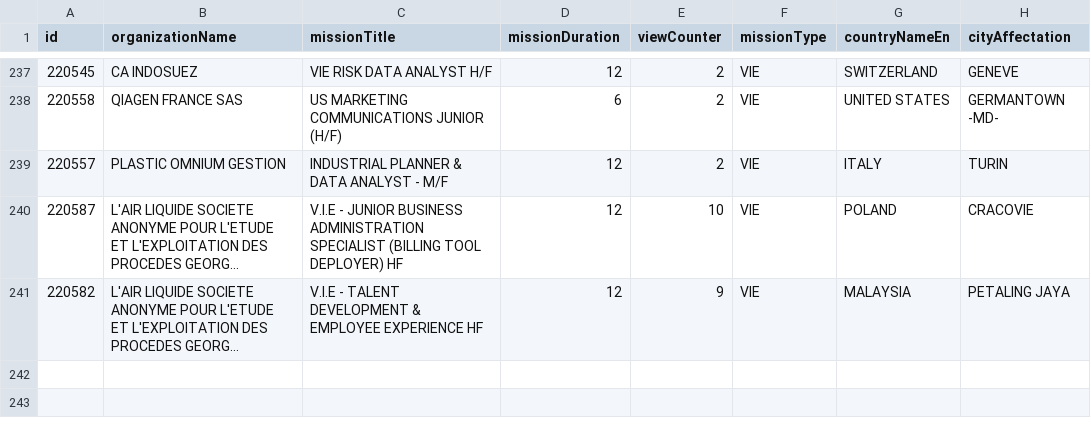
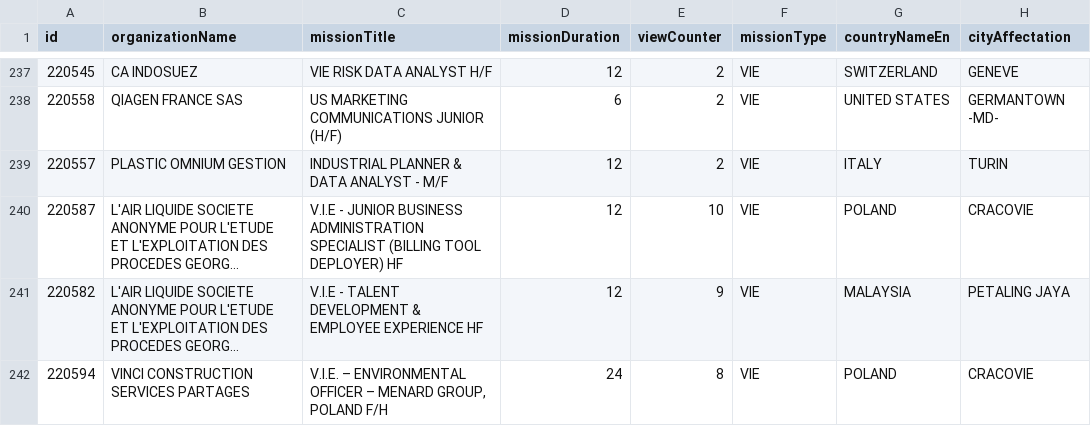
Before and after one commit to mohamedzenatiofficiel/VIE_API, a CSV file: nom_du_fichier.csv, drawn as a sheet; only a part is shown, gaps mark what is left out; long unchanged cells end in …; the diff names each change by its address in the sheet, - before the commit and + after, or states it on an @@ line.

Commit message:
Update CSV file with new data

```diff
--- a/nom_du_fichier.csv
+++ b/nom_du_fichier.csv
+row 242: 220594 | VINCI CONSTRUCTION SERVICES PARTAGES | V.I.E. – ENVIRONMENTAL OFFICER – MENARD GROUP, POLAND F/H | 24 | 8 | VIE | POLAND | CRACOVIE
```
